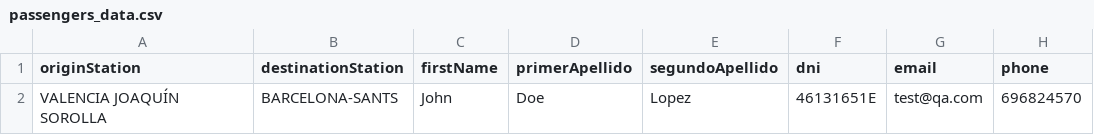
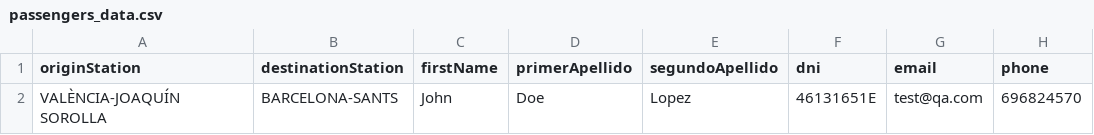
Before and after one commit to SaulIsusHerrero/saul_renfe_v2, a CSV file: resources/passengers_data.csv, drawn as a sheet; only a part is shown; the diff names each change by its address in the sheet, - before the commit and + after, or states it on an @@ line.

Commit message:
Saul_3_11_InvalidCardPaymentTest_Fix

```diff
--- a/resources/passengers_data.csv
+++ b/resources/passengers_data.csv
-A2 (originStation): VALENCIA JOAQUÍN SOROLLA
+A2 (originStation): VALÈNCIA-JOAQUÍN SOROLLA
```
Also changed, not shown: 1 other file.
